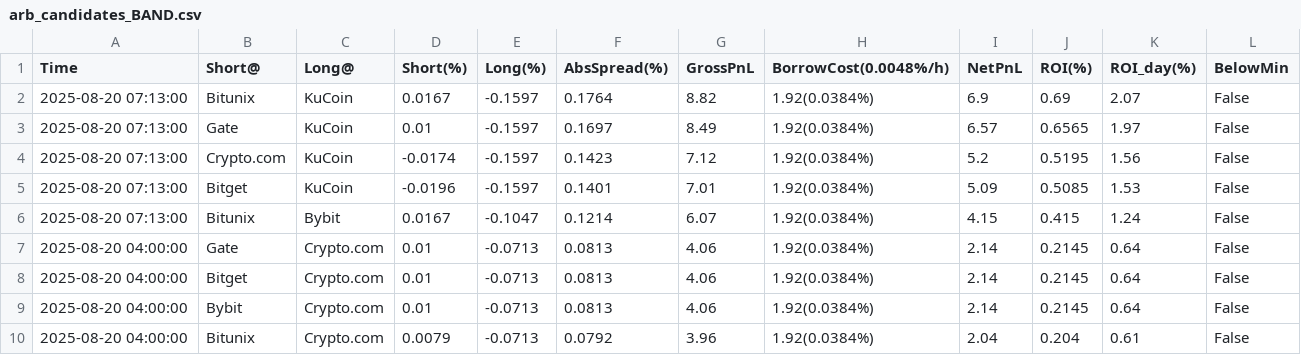
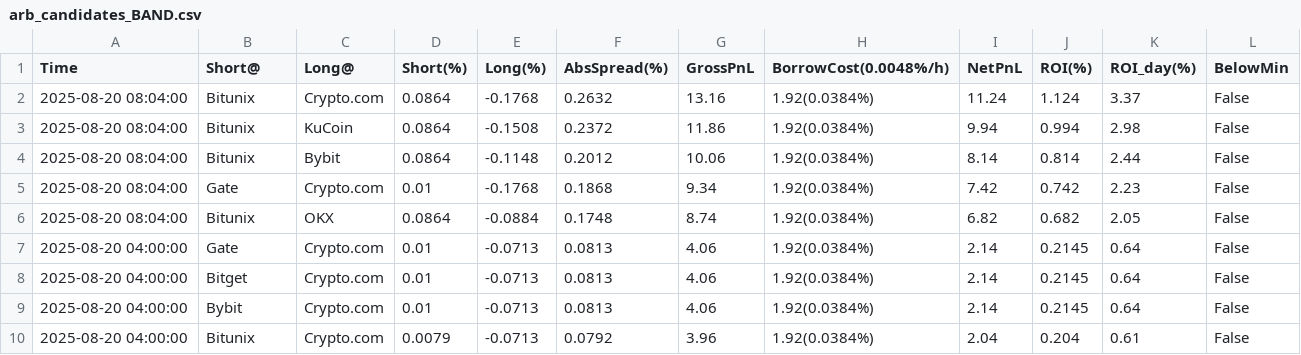
Before and after one commit to aerist123/funding-data, a CSV file: public/data/arb_candidates_BAND.csv, drawn as a sheet; only a part is shown.

```diff
--- a/public/data/arb_candidates_BAND.csv
+++ b/public/data/arb_candidates_BAND.csv
@@ -1,7 +1,7 @@
 Time,Short@,Long@,Short(%),Long(%),AbsSpread(%),GrossPnL,BorrowCost(0.0048%/h),NetPnL,ROI(%),ROI_day(%),BelowMin
-2025-08-20 07:13:00,Bitunix,KuCoin,0.0167,-0.1597,0.1764,8.82,1.92(0.0384%),6.9,0.69,2.07,False
-2025-08-20 07:13:00,Gate,KuCoin,0.01,-0.1597,0.1697,8.49,1.92(0.0384%),6.57,0.6565,1.97,False
-2025-08-20 07:13:00,Crypto.com,KuCoin,-0.0174,-0.1597,0.1423,7.12,1.92(0.0384%),5.2,0.5195,1.56,False
-2025-08-20 07:13:00,Bitget,KuCoin,-0.0196,-0.1597,0.1401,7.01,1.92(0.0384%),5.09,0.5085,1.53,False
-2025-08-20 07:13:00,Bitunix,Bybit,0.0167,-0.1047,0.1214,6.07,1.92(0.0384%),4.15,0.415,1.24,False
+2025-08-20 08:04:00,Bitunix,Crypto.com,0.0864,-0.1768,0.2632,13.16,1.92(0.0384%),11.24,1.124,3.37,False
+2025-08-20 08:04:00,Bitunix,KuCoin,0.0864,-0.1508,0.2372,11.86,1.92(0.0384%),9.94,0.994,2.98,False
+2025-08-20 08:04:00,Bitunix,Bybit,0.0864,-0.1148,0.2012,10.06,1.92(0.0384%),8.14,0.814,2.44,False
+2025-08-20 08:04:00,Gate,Crypto.com,0.01,-0.1768,0.1868,9.34,1.92(0.0384%),7.42,0.742,2.23,False
+2025-08-20 08:04:00,Bitunix,OKX,0.0864,-0.0884,0.1748,8.74,1.92(0.0384%),6.82,0.682,2.05,False
 2025-08-20 04:00:00,Gate,Crypto.com,0.01,-0.0713,0.0813,4.06,1.92(0.0384%),2.14,0.2145,0.64,False
```
Also changed, not shown: public/data/arb_candidates_BTC.csv, public/data/arb_candidates_CVC.csv, 7 other files.
